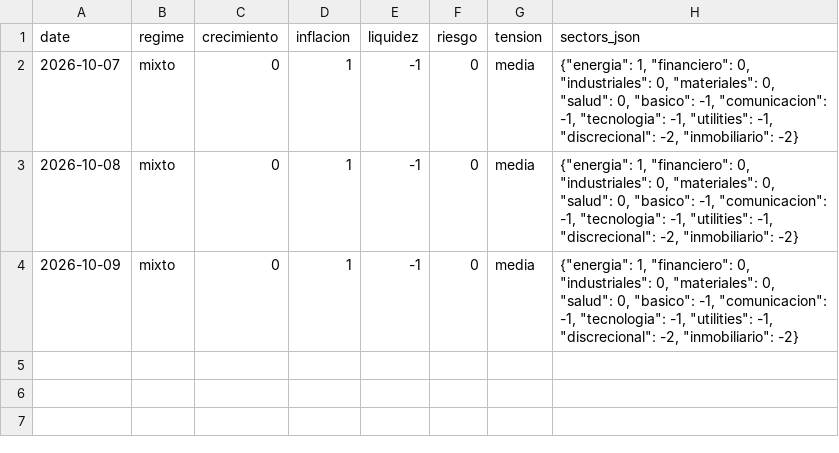
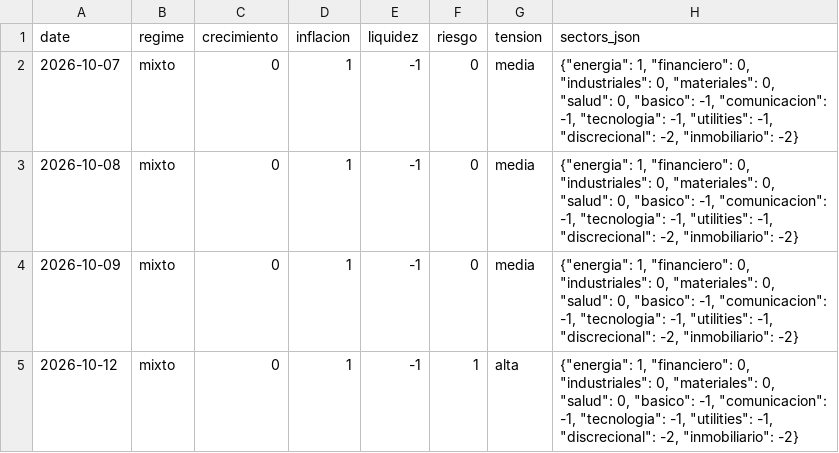
Before and after one commit to jmm-mlg/Macro-daily, a CSV file: data/scores.csv, drawn as a sheet; the diff names each change by its address in the sheet, - before the commit and + after, or states it on an @@ line.

```diff
--- a/data/scores.csv
+++ b/data/scores.csv
+row 5: 2026-10-12 | mixto | 0 | 1 | -1 | 1 | alta | {"energia": 1, "financiero": 0, "industriales": 0, "materiales": 0, "salud": 0, "basico": -1, "comunicacion": -1, "tecnologia": -1, "utilities": -1, "discrecional": -2, "inmobiliario": -2}
```
Also changed, not shown: data/fichas.csv, data/history.csv, 12 other files.
